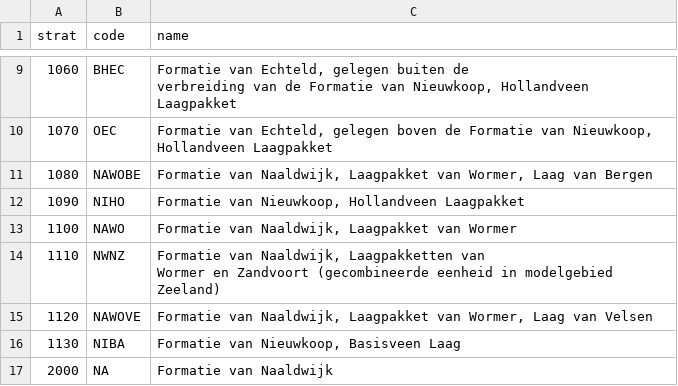
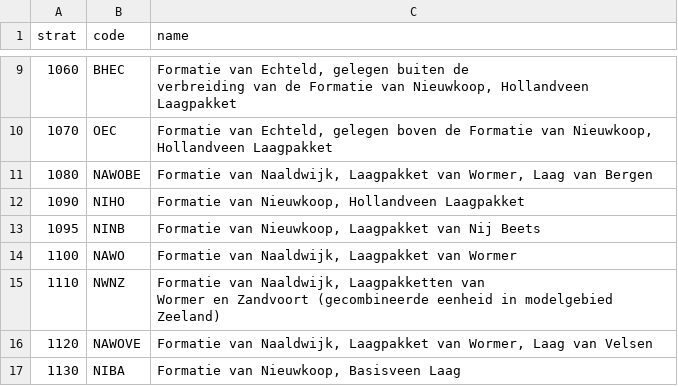
Before and after one commit to gwmod/nlmod, a CSV file: nlmod/data/geotop/geo_eenheden.csv, drawn as a sheet; only a part is shown, gaps mark what is left out; the shorter side is filled out with more unchanged rows; the diff names each change by its address in the sheet, - before the commit and + after, or states it on an @@ line.

Commit message:
Add Formatie van Nieuwkoop, Laagpakket van Nij Beets in geotop

```diff
--- a/nlmod/data/geotop/geo_eenheden.csv
+++ b/nlmod/data/geotop/geo_eenheden.csv
+row 13: 1095 | NINB | Formatie van Nieuwkoop, Laagpakket van Nij Beets
```
